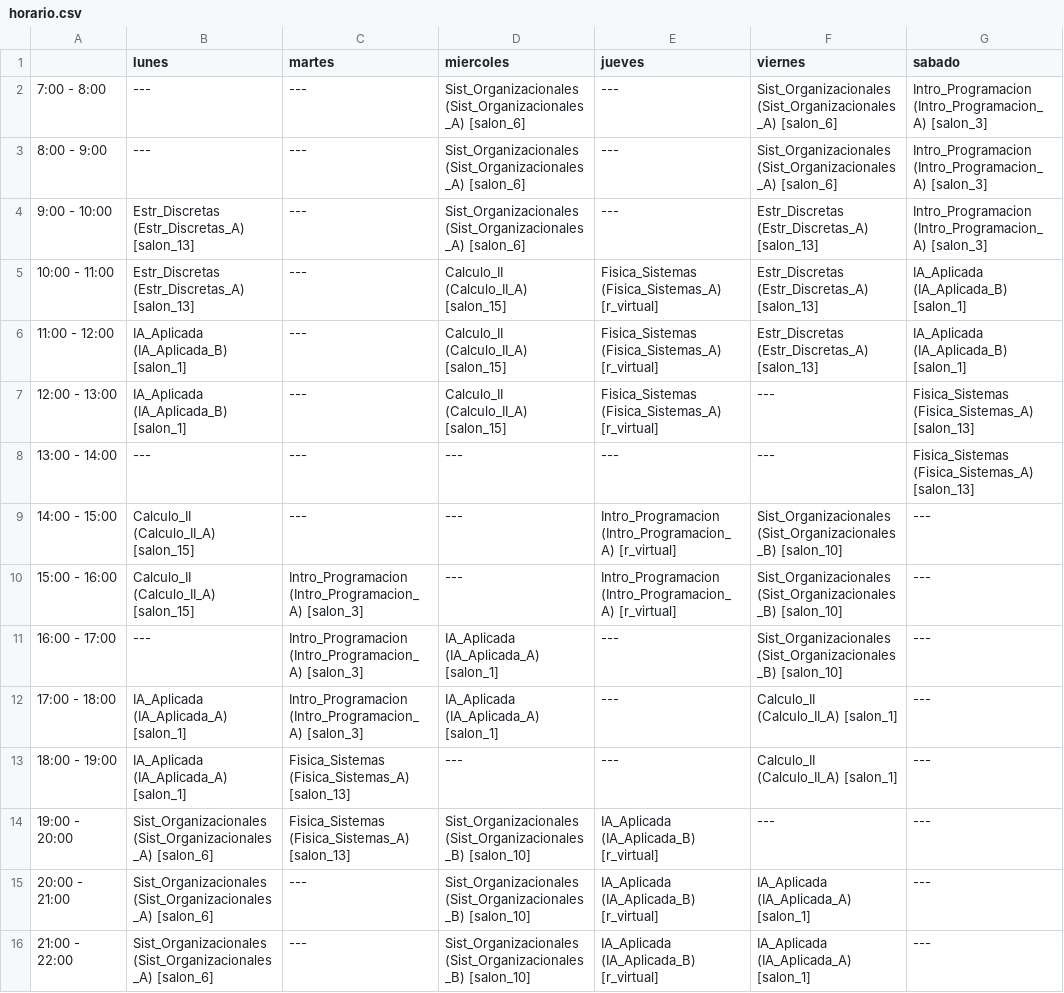
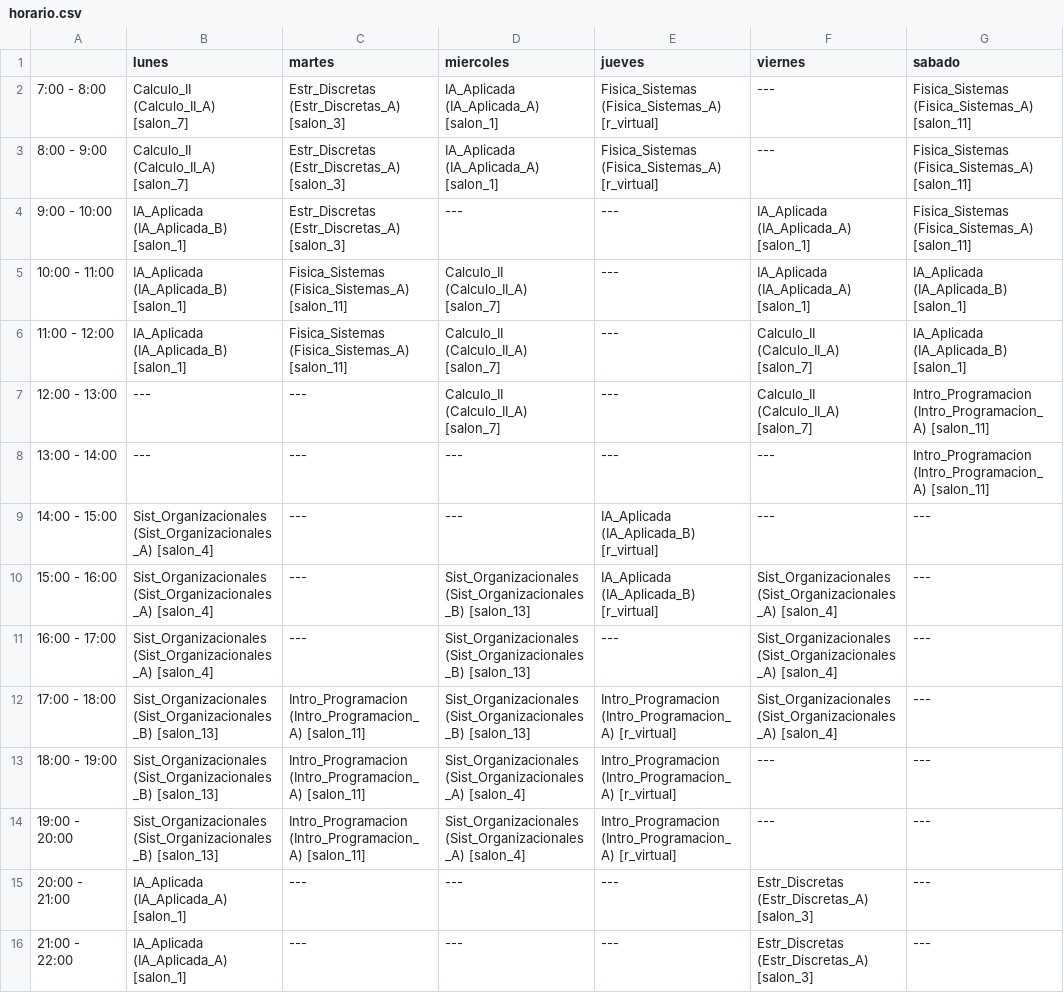
Before and after one commit to Marchitroll/uctp, a CSV file: horario.csv, drawn as a sheet.

```diff
--- a/horario.csv
+++ b/horario.csv
@@ -1,16 +1,16 @@
 ,lunes,martes,miercoles,jueves,viernes,sabado
-7:00 - 8:00,---,---,Sist_Organizacionales (Sist_Organizacionales_A) [salon_6],---,Sist_Organizacionales (Sist_Organizacionales_A) [salon_6],Intro_Programacion (Intro_Programacion_A) [salon_3]
-8:00 - 9:00,---,---,Sist_Organizacionales (Sist_Organizacionales_A) [salon_6],---,Sist_Organizacionales (Sist_Organizacionales_A) [salon_6],Intro_Programacion (Intro_Programacion_A) [salon_3]
-9:00 - 10:00,Estr_Discretas (Estr_Discretas_A) [salon_13],---,Sist_Organizacionales (Sist_Organizacionales_A) [salon_6],---,Estr_Discretas (Estr_Discretas_A) [salon_13],Intro_Programacion (Intro_Programacion_A) [salon_3]
-10:00 - 11:00,Estr_Discretas (Estr_Discretas_A) [salon_13],---,Calculo_II (Calculo_II_A) [salon_15],Fisica_Sistemas (Fisica_Sistemas_A) [r_virtual],Estr_Discretas (Estr_Discretas_A) [salon_13],IA_Aplicada (IA_Aplicada_B) [salon_1]
-11:00 - 12:00,IA_Aplicada (IA_Aplicada_B) [salon_1],---,Calculo_II (Calculo_II_A) [salon_15],Fisica_Sistemas (Fisica_Sistemas_A) [r_virtual],Estr_Discretas (Estr_Discretas_A) [salon_13],IA_Aplicada (IA_Aplicada_B) [salon_1]
-12:00 - 13:00,IA_Aplicada (IA_Aplicada_B) [salon_1],---,Calculo_II (Calculo_II_A) [salon_15],Fisica_Sistemas (Fisica_Sistemas_A) [r_virtual],---,Fisica_Sistemas (Fisica_Sistemas_A) [salon_13]
-13:00 - 14:00,---,---,---,---,---,Fisica_Sistemas (Fisica_Sistemas_A) [salon_13]
-14:00 - 15:00,Calculo_II (Calculo_II_A) [salon_15],---,---,Intro_Programacion (Intro_Programacion_A) [r_virtual],Sist_Organizacionales (Sist_Organizacionales_B) [salon_10],---
-15:00 - 16:00,Calculo_II (Calculo_II_A) [salon_15],Intro_Programacion (Intro_Programacion_A) [salon_3],---,Intro_Programacion (Intro_Programacion_A) [r_virtual],Sist_Organizacionales (Sist_Organizacionales_B) [salon_10],---
-16:00 - 17:00,---,Intro_Programacion (Intro_Programacion_A) [salon_3],IA_Aplicada (IA_Aplicada_A) [salon_1],---,Sist_Organizacionales (Sist_Organizacionales_B) [salon_10],---
-17:00 - 18:00,IA_Aplicada (IA_Aplicada_A) [salon_1],Intro_Programacion (Intro_Programacion_A) [salon_3],IA_Aplicada (IA_Aplicada_A) [salon_1],---,Calculo_II (Calculo_II_A) [salon_1],---
-18:00 - 19:00,IA_Aplicada (IA_Aplicada_A) [salon_1],Fisica_Sistemas (Fisica_Sistemas_A) [salon_13],---,---,Calculo_II (Calculo_II_A) [salon_1],---
-19:00 - 20:00,Sist_Organizacionales (Sist_Organizacionales_A) [salon_6],Fisica_Sistemas (Fisica_Sistemas_A) [salon_13],Sist_Organizacionales (Sist_Organizacionales_B) [salon_10],IA_Aplicada (IA_Aplicada_B) [r_virtual],---,---
-20:00 - 21:00,Sist_Organizacionales (Sist_Organizacionales_A) [salon_6],---,Sist_Organizacionales (Sist_Organizacionales_B) [salon_10],IA_Aplicada (IA_Aplicada_B) [r_virtual],IA_Aplicada (IA_Aplicada_A) [salon_1],---
-21:00 - 22:00,Sist_Organizacionales (Sist_Organizacionales_A) [salon_6],---,Sist_Organizacionales (Sist_Organizacionales_B) [salon_10],IA_Aplicada (IA_Aplicada_B) [r_virtual],IA_Aplicada (IA_Aplicada_A) [salon_1],---
+7:00 - 8:00,Calculo_II (Calculo_II_A) [salon_7],Estr_Discretas (Estr_Discretas_A) [salon_3],IA_Aplicada (IA_Aplicada_A) [salon_1],Fisica_Sistemas (Fisica_Sistemas_A) [r_virtual],---,Fisica_Sistemas (Fisica_Sistemas_A) [salon_11]
+8:00 - 9:00,Calculo_II (Calculo_II_A) [salon_7],Estr_Discretas (Estr_Discretas_A) [salon_3],IA_Aplicada (IA_Aplicada_A) [salon_1],Fisica_Sistemas (Fisica_Sistemas_A) [r_virtual],---,Fisica_Sistemas (Fisica_Sistemas_A) [salon_11]
+9:00 - 10:00,IA_Aplicada (IA_Aplicada_B) [salon_1],Estr_Discretas (Estr_Discretas_A) [salon_3],---,---,IA_Aplicada (IA_Aplicada_A) [salon_1],Fisica_Sistemas (Fisica_Sistemas_A) [salon_11]
+10:00 - 11:00,IA_Aplicada (IA_Aplicada_B) [salon_1],Fisica_Sistemas (Fisica_Sistemas_A) [salon_11],Calculo_II (Calculo_II_A) [salon_7],---,IA_Aplicada (IA_Aplicada_A) [salon_1],IA_Aplicada (IA_Aplicada_B) [salon_1]
+11:00 - 12:00,IA_Aplicada (IA_Aplicada_B) [salon_1],Fisica_Sistemas (Fisica_Sistemas_A) [salon_11],Calculo_II (Calculo_II_A) [salon_7],---,Calculo_II (Calculo_II_A) [salon_7],IA_Aplicada (IA_Aplicada_B) [salon_1]
+12:00 - 13:00,---,---,Calculo_II (Calculo_II_A) [salon_7],---,Calculo_II (Calculo_II_A) [salon_7],Intro_Programacion (Intro_Programacion_A) [salon_11]
+13:00 - 14:00,---,---,---,---,---,Intro_Programacion (Intro_Programacion_A) [salon_11]
+14:00 - 15:00,Sist_Organizacionales (Sist_Organizacionales_A) [salon_4],---,---,IA_Aplicada (IA_Aplicada_B) [r_virtual],---,---
+15:00 - 16:00,Sist_Organizacionales (Sist_Organizacionales_A) [salon_4],---,Sist_Organizacionales (Sist_Organizacionales_B) [salon_13],IA_Aplicada (IA_Aplicada_B) [r_virtual],Sist_Organizacionales (Sist_Organizacionales_A) [salon_4],---
+16:00 - 17:00,Sist_Organizacionales (Sist_Organizacionales_A) [salon_4],---,Sist_Organizacionales (Sist_Organizacionales_B) [salon_13],---,Sist_Organizacionales (Sist_Organizacionales_A) [salon_4],---
+17:00 - 18:00,Sist_Organizacionales (Sist_Organizacionales_B) [salon_13],Intro_Programacion (Intro_Programacion_A) [salon_11],Sist_Organizacionales (Sist_Organizacionales_B) [salon_13],Intro_Programacion (Intro_Programacion_A) [r_virtual],Sist_Organizacionales (Sist_Organizacionales_A) [salon_4],---
+18:00 - 19:00,Sist_Organizacionales (Sist_Organizacionales_B) [salon_13],Intro_Programacion (Intro_Programacion_A) [salon_11],Sist_Organizacionales (Sist_Organizacionales_A) [salon_4],Intro_Programacion (Intro_Programacion_A) [r_virtual],---,---
+19:00 - 20:00,Sist_Organizacionales (Sist_Organizacionales_B) [salon_13],Intro_Programacion (Intro_Programacion_A) [salon_11],Sist_Organizacionales (Sist_Organizacionales_A) [salon_4],Intro_Programacion (Intro_Programacion_A) [r_virtual],---,---
+20:00 - 21:00,IA_Aplicada (IA_Aplicada_A) [salon_1],---,---,---,Estr_Discretas (Estr_Discretas_A) [salon_3],---
+21:00 - 22:00,IA_Aplicada (IA_Aplicada_A) [salon_1],---,---,---,Estr_Discretas (Estr_Discretas_A) [salon_3],---
```
Also changed, not shown: 2 other files.
